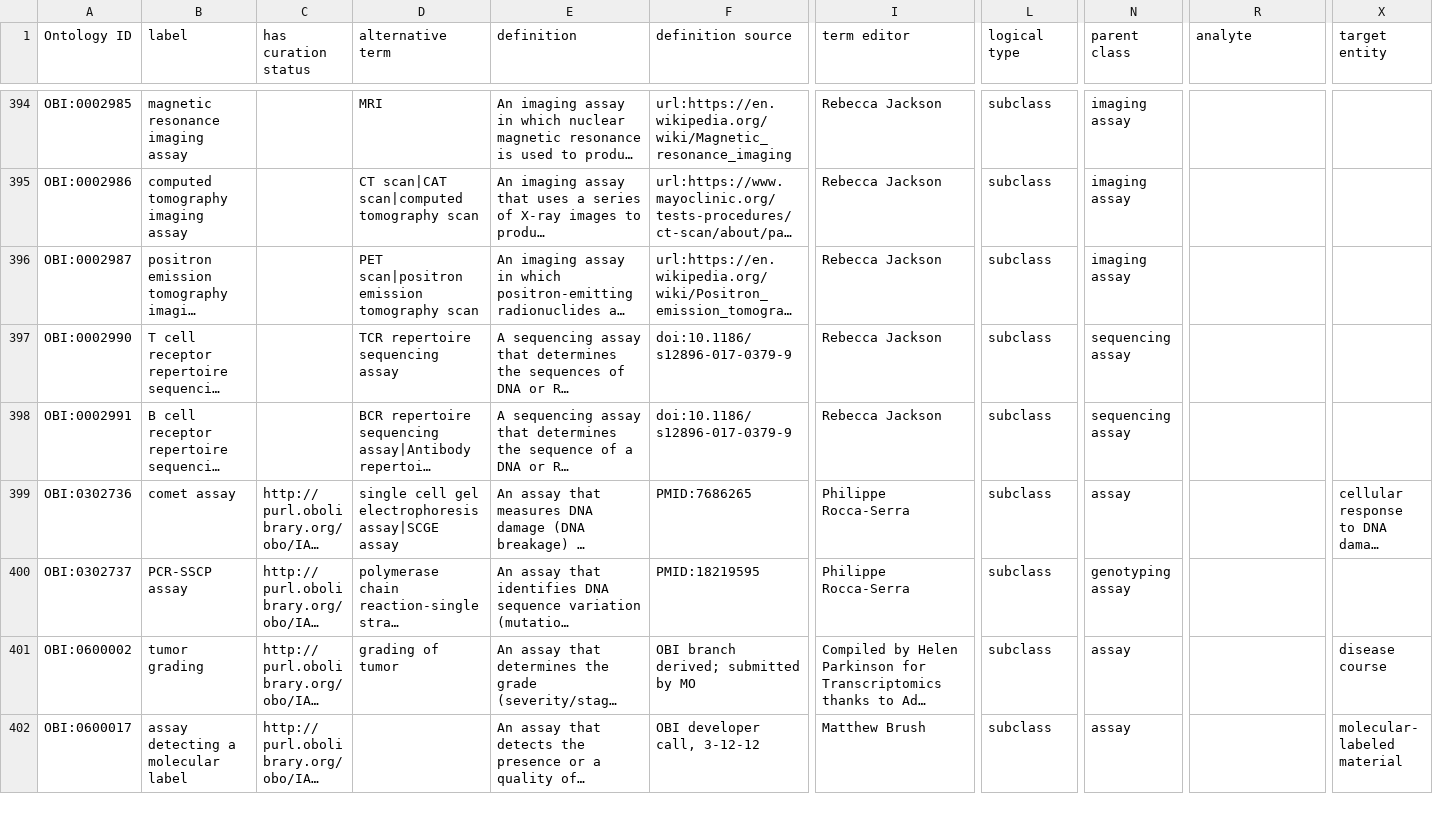
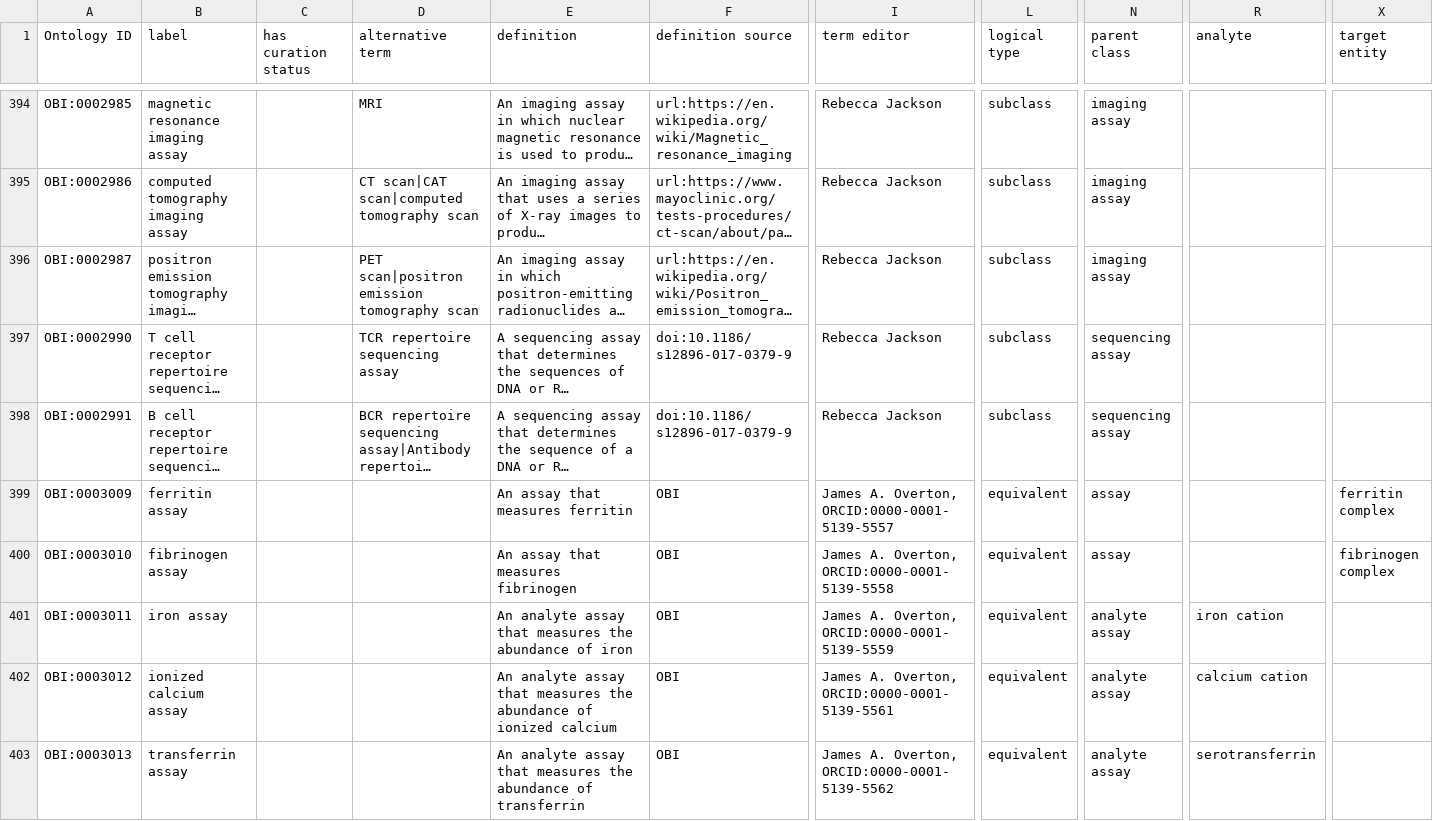
Before and after one commit to obi-ontology/obi, a TSV file: src/ontology/templates/assays.tsv, drawn as a sheet; only a part is shown, gaps mark what is left out; the shorter side is filled out with more unchanged rows; long unchanged cells end in …; rows hold the shown columns only; the diff covers the shown part only; the diff names each change by its address in the sheet, - before the commit and + after, or states it on an @@ line.

Commit message:
Add 19 'abundance' assays to group clinical assays

```diff
--- a/src/ontology/templates/assays.tsv
+++ b/src/ontology/templates/assays.tsv
+row 399: OBI:0003009 | ferritin assay |  |  | An assay that measures ferritin | OBI | James A. Overton, ORCID:0000-0001-5139-5557 | equivalent | assay |  | ferritin complex
+row 400: OBI:0003010 | fibrinogen assay |  |  | An assay that measures fibrinogen | OBI | James A. Overton, ORCID:0000-0001-5139-5558 | equivalent | assay |  | fibrinogen complex
+row 401: OBI:0003011 | iron assay |  |  | An analyte assay that measures the abundance of iron | OBI | James A. Overton, ORCID:0000-0001-5139-5559 | equivalent | analyte assay | iron cation
+row 402: OBI:0003012 | ionized calcium assay |  |  | An analyte assay that measures the abundance of ionized calcium | OBI | James A. Overton, ORCID:0000-0001-5139-5561 | equivalent | analyte assay | calcium cation
+row 403: OBI:0003013 | transferrin assay |  |  | An analyte assay that measures the abundance of transferrin | OBI | James A. Overton, ORCID:0000-0001-5139-5562 | equivalent | analyte assay | serotransferrin
```
Also changed, not shown: 14 added rows elsewhere in this file, 1 other file.
